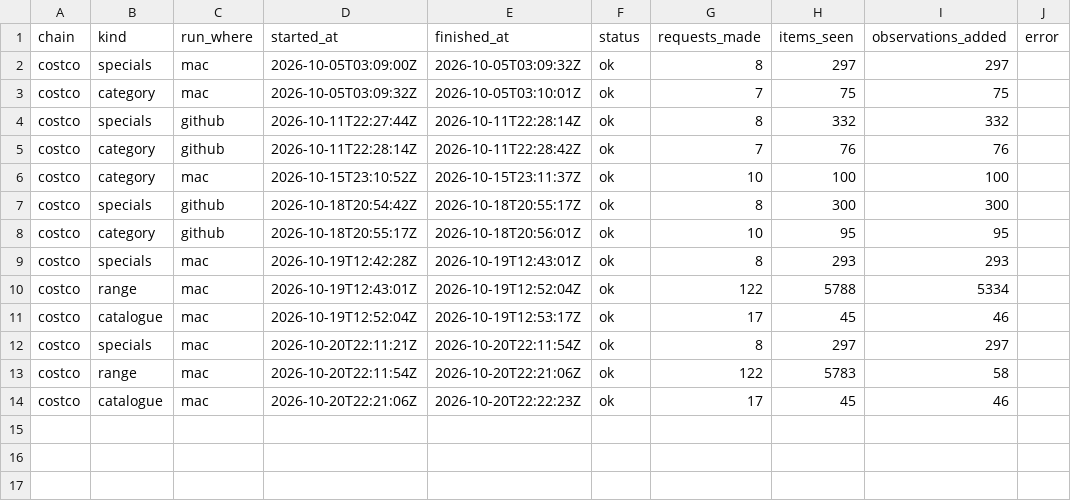
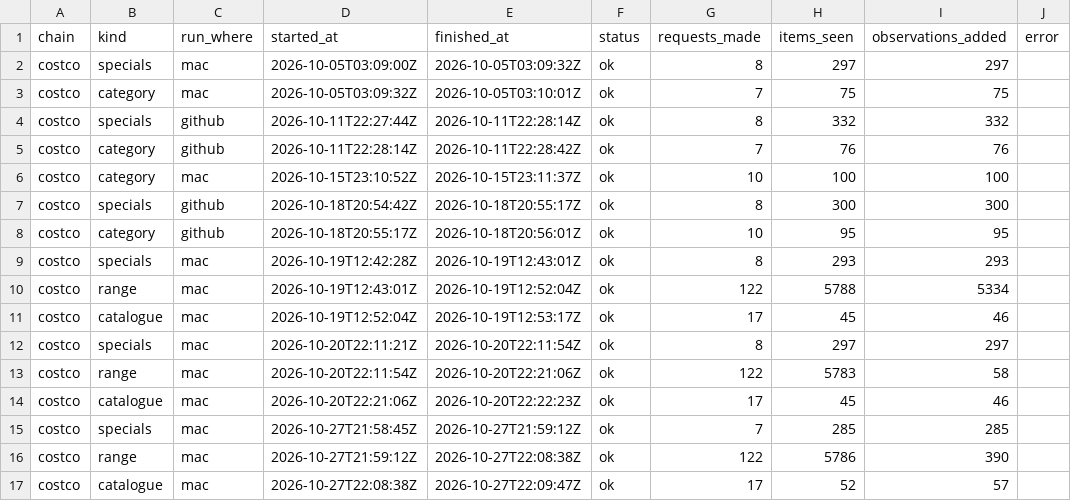
Before and after one commit to marqueztandog7-del/family-specials, a CSV file: history/runs/costco.csv, drawn as a sheet.

```diff
--- a/history/runs/costco.csv
+++ b/history/runs/costco.csv
@@ -14 +14,4 @@ costco,range,mac,2026-10-20T22:11:54Z,2026-10-20T22:21:06Z,ok,122,5783,58,
 costco,catalogue,mac,2026-10-20T22:21:06Z,2026-10-20T22:22:23Z,ok,17,45,46,
+costco,specials,mac,2026-10-27T21:58:45Z,2026-10-27T21:59:12Z,ok,7,285,285,
+costco,range,mac,2026-10-27T21:59:12Z,2026-10-27T22:08:38Z,ok,122,5786,390,
+costco,catalogue,mac,2026-10-27T22:08:38Z,2026-10-27T22:09:47Z,ok,17,52,57,
```
Also changed, not shown: history/observations/chemistwarehouse-2026.csv, history/runs/aldi.csv, 11 other files.
